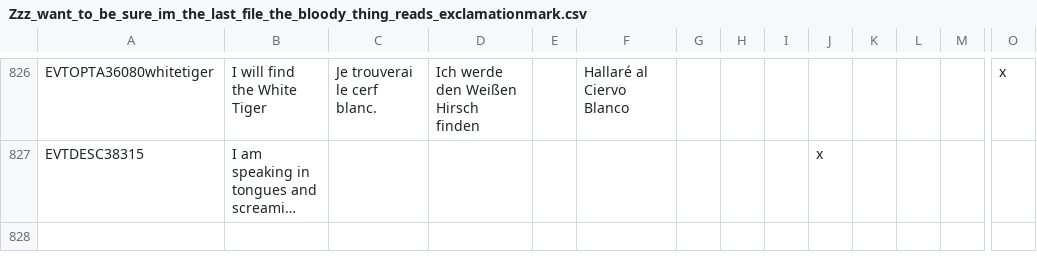
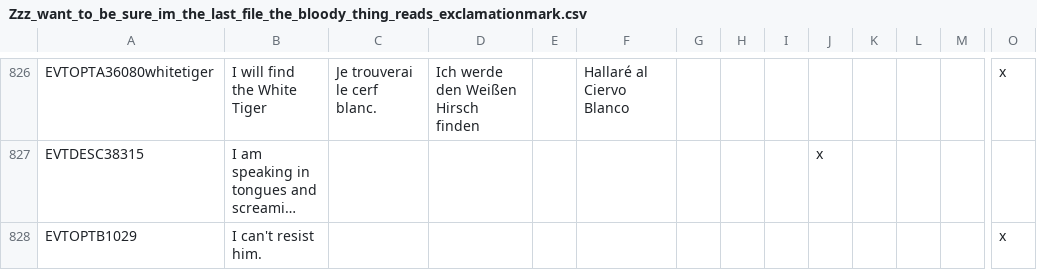
Before and after one commit to Numahr/lux-invicta-repository, a CSV file: localisation/Zzz_want_to_be_sure_im_the_last_file_the_bloody_thing_reads_exclamationmark.csv, drawn as a sheet; only a part is shown, gaps mark what is left out; long unchanged cells end in …; rows hold the shown columns only; the diff names each change by its address in the sheet, - before the commit and + after, or states it on an @@ line.

```diff
--- a/localisation/Zzz_want_to_be_sure_im_the_last_file_the_bloody_thing_reads_exclamationmark.csv
+++ b/localisation/Zzz_want_to_be_sure_im_the_last_file_the_bloody_thing_reads_exclamationmark.csv
+row 828: EVTOPTB1029 | I can't resist him. |  |  |  |  |  |  |  |  |  |  |  | x
```
Also changed, not shown: 3 other files.
